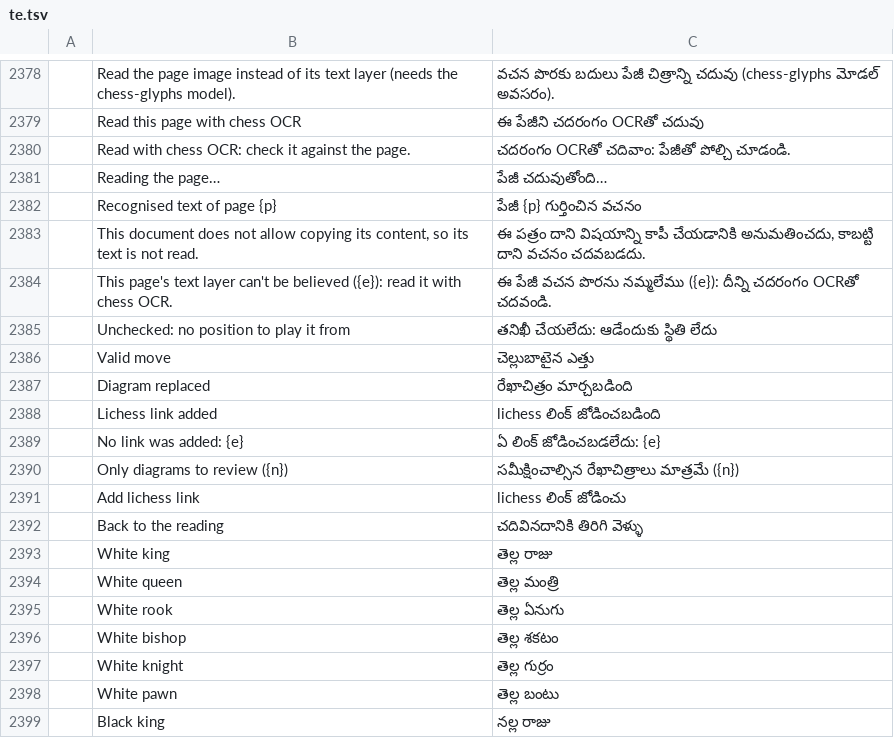
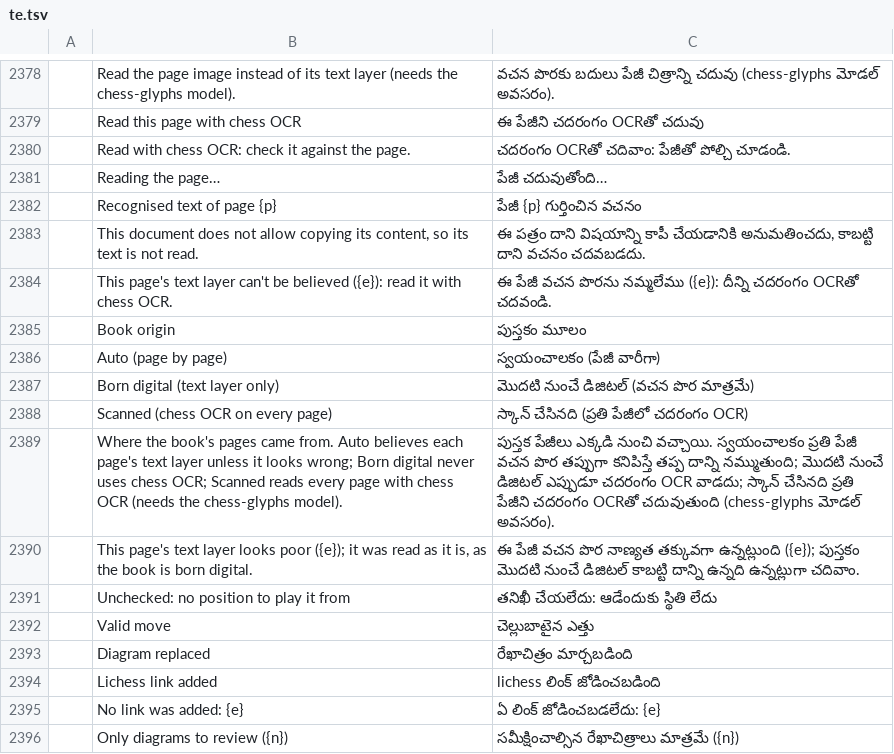
Before and after one commit to DarcioAlberico/pdfcraft-xadrez, a TSV file: crates/ui-egui/src/i18n/te.tsv, drawn as a sheet; only a part is shown, gaps mark what is left out; the shorter side is filled out with more unchanged rows; the diff names each change by its address in the sheet, - before the commit and + after, or states it on an @@ line.

```diff
--- a/crates/ui-egui/src/i18n/te.tsv
+++ b/crates/ui-egui/src/i18n/te.tsv
+row 2385:  | Book origin | పుస్తకం మూలం
+row 2386:  | Auto (page by page) | స్వయంచాలకం (పేజీ వారీగా)
+row 2387:  | Born digital (text layer only) | మొదటి నుంచే డిజిటల్ (వచన పొర మాత్రమే)
+row 2388:  | Scanned (chess OCR on every page) | స్కాన్ చేసినది (ప్రతి పేజీలో చదరంగం OCR)
+row 2389:  | Where the book's pages came from. Auto believes each page's text layer unless it looks wrong; Born digital never uses chess OCR; Scanned reads every page with chess OCR (needs the chess-glyphs model). | పుస్తక పేజీలు ఎక్కడి నుంచి వచ్చాయి. స్వయంచాలకం ప్రతి పేజీ వచన పొర తప్పుగా కనిపిస్తే తప్ప దాన్ని నమ్ముతుంది; మొదటి నుంచే డిజిటల్ ఎప్పుడూ చదరంగం OCR వాడదు; స్కాన్ చేసినది ప్రతి పేజీని చదరంగం OCRతో చదువుతుంది (chess-glyphs మోడల్ అవసరం).
+row 2390:  | This page's text layer looks poor ({e}); it was read as it is, as the book is born digital. | ఈ పేజీ వచన పొర నాణ్యత తక్కువగా ఉన్నట్లుంది ({e}); పుస్తకం మొదటి నుంచే డిజిటల్ కాబట్టి దాన్ని ఉన్నది ఉన్నట్లుగా చదివాం.
```
Also changed, not shown: crates/ui-egui/src/i18n/bg.tsv, crates/ui-egui/src/i18n/el.tsv, 37 other files.
